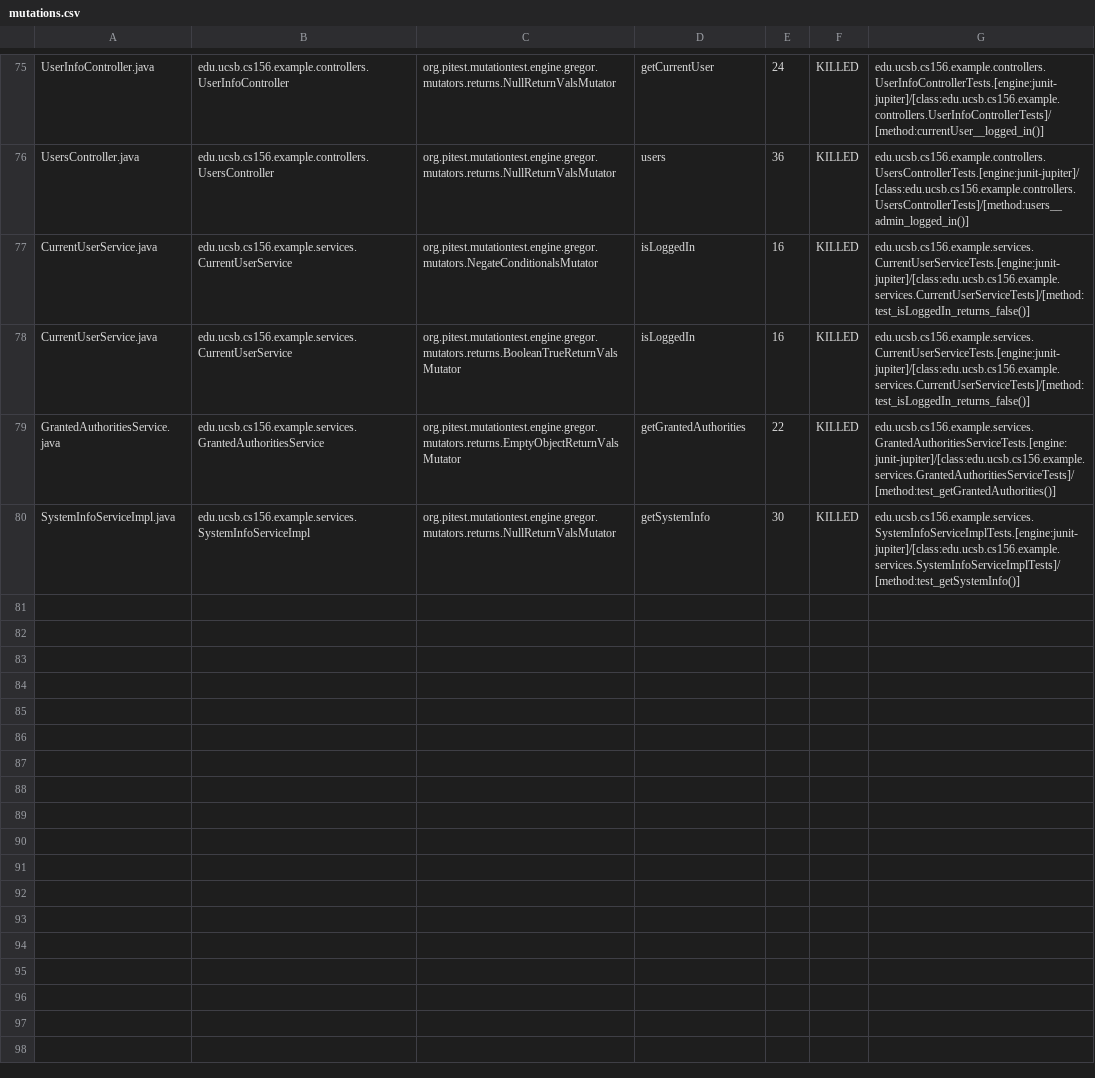
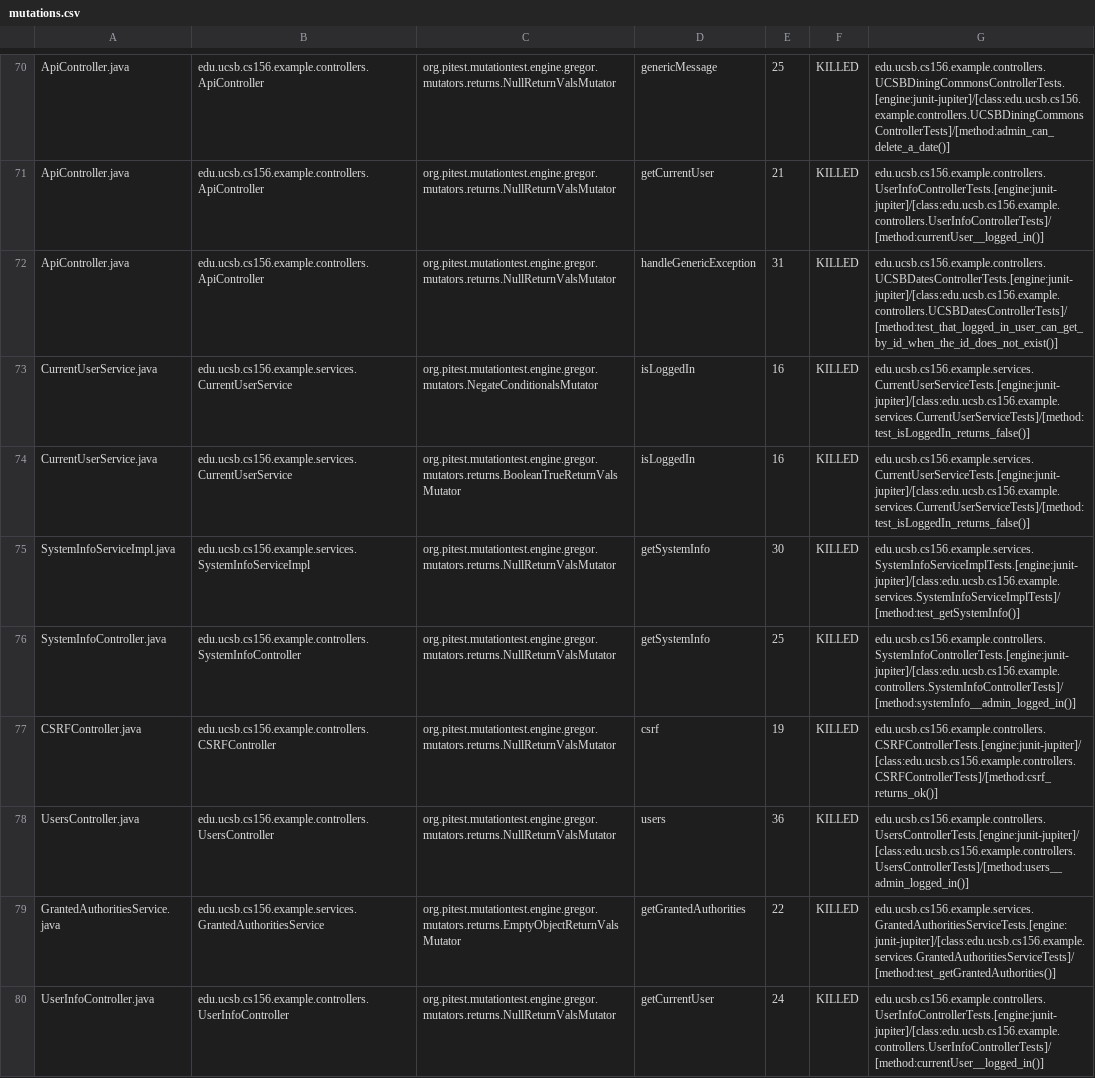
Before and after one commit to ucsb-cs156-w24/team03-w24-7pm-2, a CSV file: prs/71/pitest/mutations.csv, drawn as a sheet; only a part is shown, gaps mark what is left out; addresses are those after the commit; the diff covers the shown part only; the diff names each change by its address in the sheet, - before the commit and + after, or states it on an @@ line.

Commit message:
Deploying to gh-pages from @ ucsb-cs156-w24/team03-w24-7pm-2@2465283e9a6a89028c9bb2cef43aede1080421fb 🚀

```diff
--- a/prs/71/pitest/mutations.csv
+++ b/prs/71/pitest/mutations.csv
-A70: UserInfoController.java
+A70: ApiController.java
-B70: edu.ucsb.cs156.example.controllers.UserInfoController
+B70: edu.ucsb.cs156.example.controllers.ApiController
-D70: getCurrentUser
+D70: genericMessage
-E70: 24
+E70: 25
-G70: edu.ucsb.cs156.example.controllers.UserInfoControllerTests.[engine:junit-jupiter]/[class:edu.ucsb.cs156.example.controllers.UserInfoControllerTests]/[method:currentUser__logged_in()]
+G70: edu.ucsb.cs156.example.controllers.UCSBDiningCommonsControllerTests.[engine:junit-jupiter]/[class:edu.ucsb.cs156.example.controllers.UCSBDiningCommonsControllerTests]/[method:admin_can_delete_a_date()]
@@ row 2 moved to row 71: ApiController.java @@
-A72: UsersController.java
+A72: ApiController.java
-B72: edu.ucsb.cs156.example.controllers.UsersController
+B72: edu.ucsb.cs156.example.controllers.ApiController
-D72: users
+D72: handleGenericException
-E72: 36
+E72: 31
-G72: edu.ucsb.cs156.example.controllers.UsersControllerTests.[engine:junit-jupiter]/[class:edu.ucsb.cs156.example.controllers.UsersControllerTests]/[method:users__admin_logged_in()]
+G72: edu.ucsb.cs156.example.controllers.UCSBDatesControllerTests.[engine:junit-jupiter]/[class:edu.ucsb.cs156.example.controllers.UCSBDatesControllerTests]/[method:test_that_logged_in_user_can_get_by_id_when_the_id_does_not_exist()]
@@ row 80 moved to row 75: SystemInfoServiceImpl.java @@
@@ row 37 moved to row 76: SystemInfoController.java @@
@@ row 4 moved to row 77: CSRFController.java @@
+row 78: UsersController.java | edu.ucsb.cs156.example.controllers.UsersController | org.pitest.mutationtest.engine.gregor.mutators.returns.NullReturnValsMutator | users | 36 | KILLED | edu.ucsb.cs156.example.controllers.UsersControllerTests.[engine:junit-jupiter]/[class:edu.ucsb.cs156.example.controllers.UsersControllerTests]/[method:users__admin_logged_in()]
+row 80: UserInfoController.java | edu.ucsb.cs156.example.controllers.UserInfoController | org.pitest.mutationtest.engine.gregor.mutators.returns.NullReturnValsMutator | getCurrentUser | 24 | KILLED | edu.ucsb.cs156.example.controllers.UserInfoControllerTests.[engine:junit-jupiter]/[class:edu.ucsb.cs156.example.controllers.UserInfoControllerTests]/[method:currentUser__logged_in()]
```
Also changed, not shown: 2 removed rows and 47 moved rows elsewhere in this file, 13 other files.
